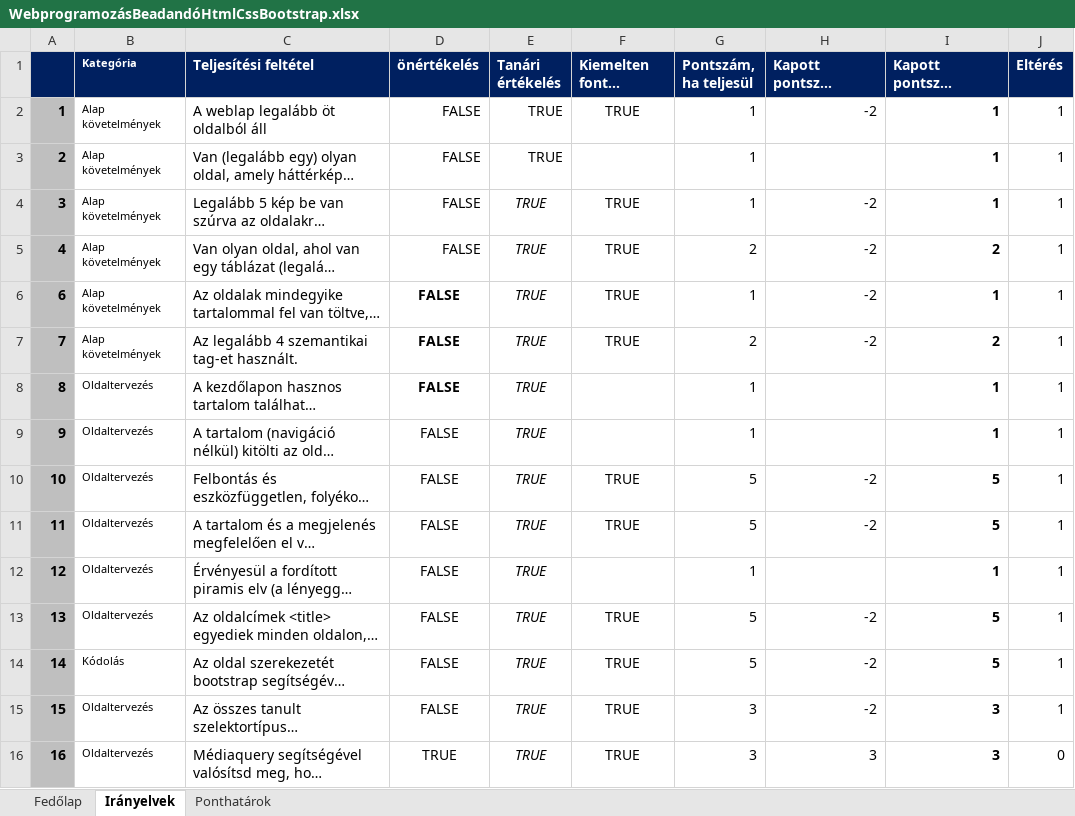
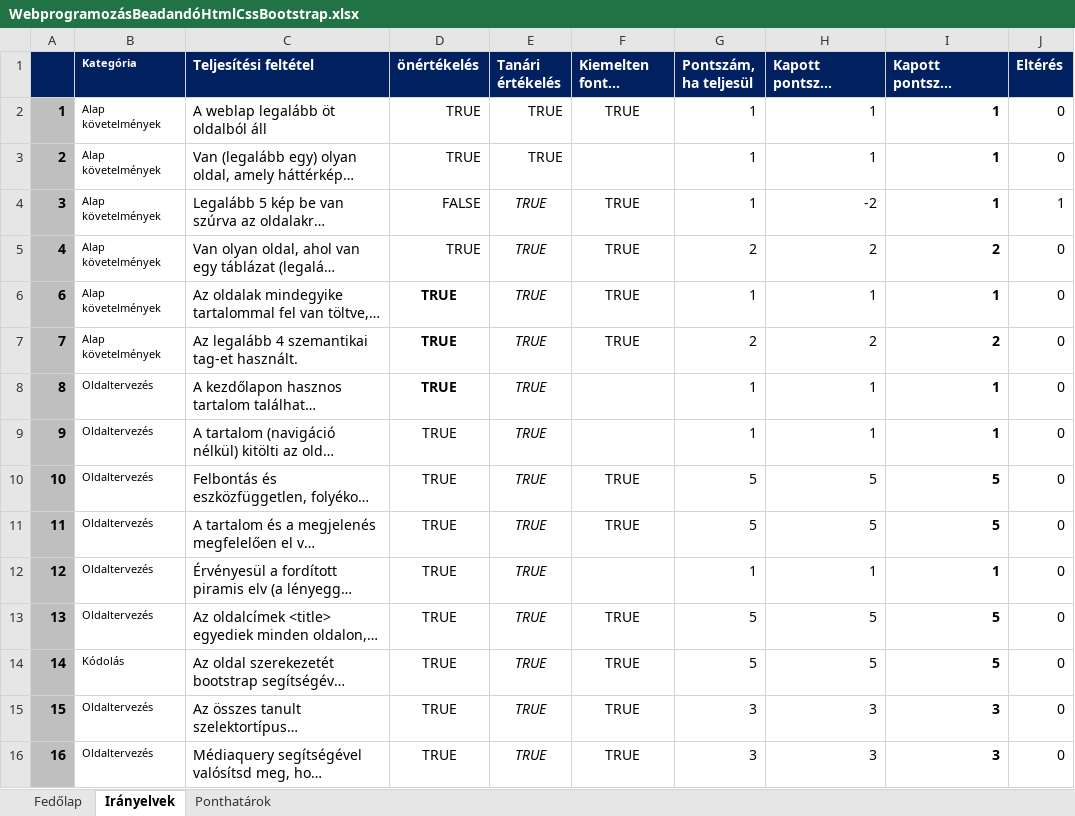
Before and after one commit to HorvathViktorCkik/Beadand-, an Excel workbook: WebprogramozásBeadandóHtmlCssBootstrap.xlsx, sheet Irányelvek, drawn as a sheet; only a part is shown; long unchanged cells end in …; values as stored, in another font and other column widths than the file's, no borders; charts and pictures and conditional formats not drawn; the diff covers the shown part only; the diff names each change by its address in the sheet, - before the commit and + after, or states it on an @@ line.

```diff
--- a/WebprogramozásBeadandóHtmlCssBootstrap.xlsx (sheet Irányelvek)
+++ b/WebprogramozásBeadandóHtmlCssBootstrap.xlsx (sheet Irányelvek)
-D2:D3 (önértékelés): FALSE
+D2:D3 (önértékelés): TRUE
-H2 (Kapott pontszám (önértékelés)): -2
+H2 (Kapott pontszám (önértékelés)): 1
-J2:J3 (Eltérés): 1
+J2:J3 (Eltérés): 0
-H3 (Kapott pontszám (önértékelés)): (empty)
+H3 (Kapott pontszám (önértékelés)): 1
-D5:D15 (önértékelés): FALSE
+D5:D15 (önértékelés): TRUE
-H5 (Kapott pontszám (önértékelés)): -2
+H5 (Kapott pontszám (önértékelés)): 2
-J5:J15 (Eltérés): 1
+J5:J15 (Eltérés): 0
-H6 (Kapott pontszám (önértékelés)): -2
+H6 (Kapott pontszám (önértékelés)): 1
-H7 (Kapott pontszám (önértékelés)): -2
+H7 (Kapott pontszám (önértékelés)): 2
-H8:H9 (Kapott pontszám (önértékelés)): (empty)
+H8:H9 (Kapott pontszám (önértékelés)): 1
-H10:H11 (Kapott pontszám (önértékelés)): -2
+H10:H11 (Kapott pontszám (önértékelés)): 5
-H12 (Kapott pontszám (önértékelés)): (empty)
+H12 (Kapott pontszám (önértékelés)): 1
-H13:H14 (Kapott pontszám (önértékelés)): -2
+H13:H14 (Kapott pontszám (önértékelés)): 5
-H15 (Kapott pontszám (önértékelés)): -2
+H15 (Kapott pontszám (önértékelés)): 3
```
Also changed, not shown: 63 edited cells elsewhere in this sheet, sheet Fedőlap, 3 other files.
